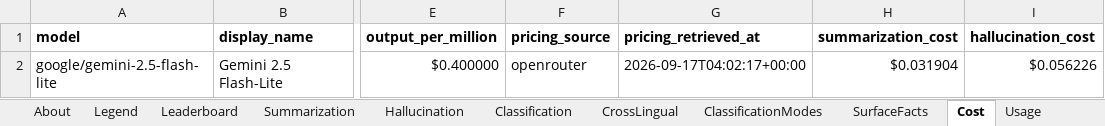
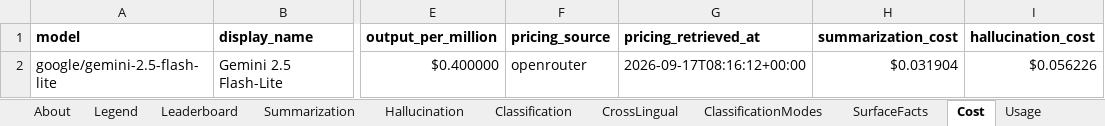
Before and after one commit to jclab-joseph/llm-summary-and-classification-benchmark, an Excel workbook: results/sample-mock-run/benchmark_results.xlsx, sheet Cost, drawn as a sheet; only a part is shown, gaps mark what is left out; values as stored, in another font and other column widths than the file's, no borders; the diff names each change by its address in the sheet, - before the commit and + after, or states it on an @@ line.

```diff
--- a/results/sample-mock-run/benchmark_results.xlsx (sheet Cost)
+++ b/results/sample-mock-run/benchmark_results.xlsx (sheet Cost)
-G2 (pricing_retrieved_at): 2026-09-17T04:02:17+00:00
+G2 (pricing_retrieved_at): 2026-09-17T08:16:12+00:00
```
Also changed, not shown: sheet Runs, sheet About, sheet Leaderboard, results/benchmark_results.xlsx, 14 other files.
